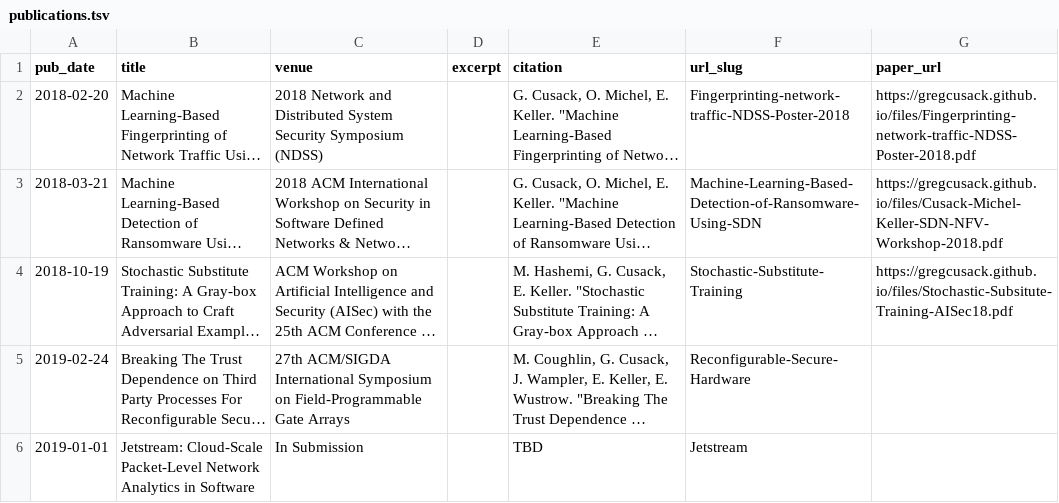
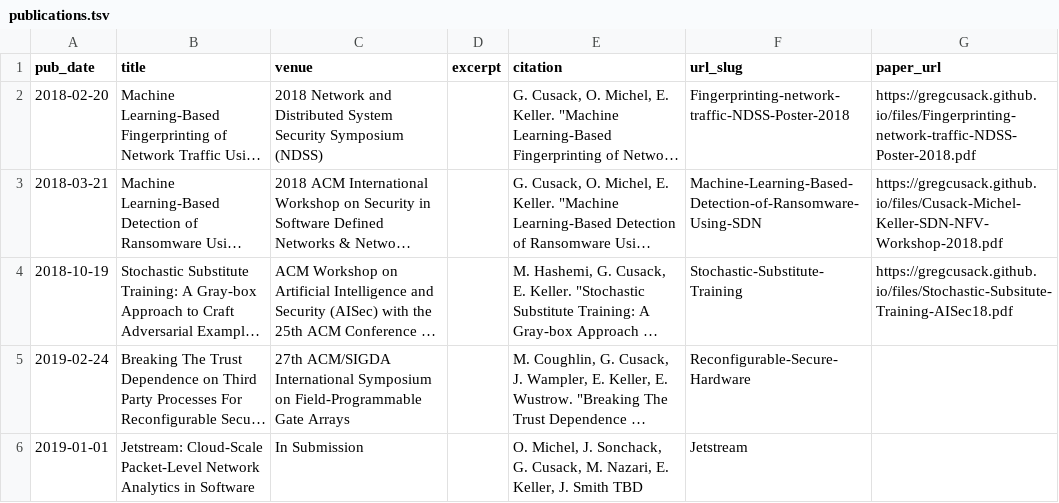
Before and after one commit to gregcusack/academicpages.github.io, a TSV file: markdown_generator/publications.tsv, drawn as a sheet; long unchanged cells end in …; the diff names each change by its address in the sheet, - before the commit and + after, or states it on an @@ line.

```diff
--- a/markdown_generator/publications.tsv
+++ b/markdown_generator/publications.tsv
-E6 (citation): TBD
+E6 (citation): O. Michel, J. Sonchack, G. Cusack, M. Nazari, E. Keller, J. Smith TBD
```
Also changed, not shown: 2 other files.
